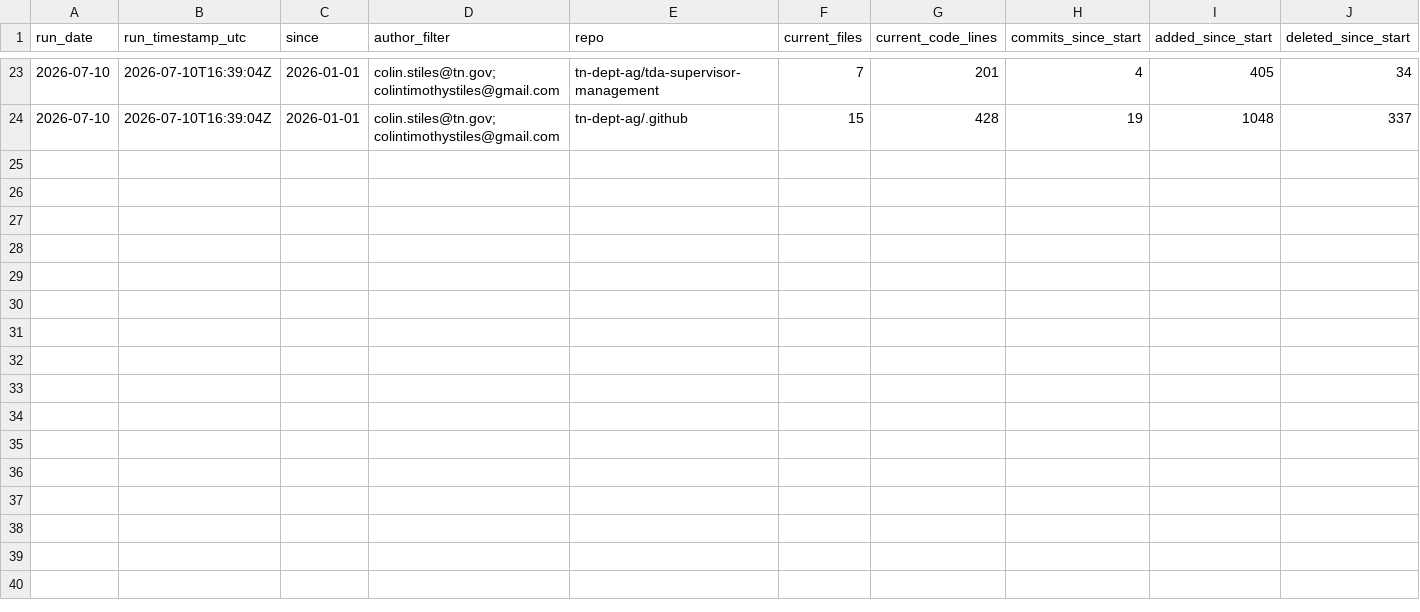
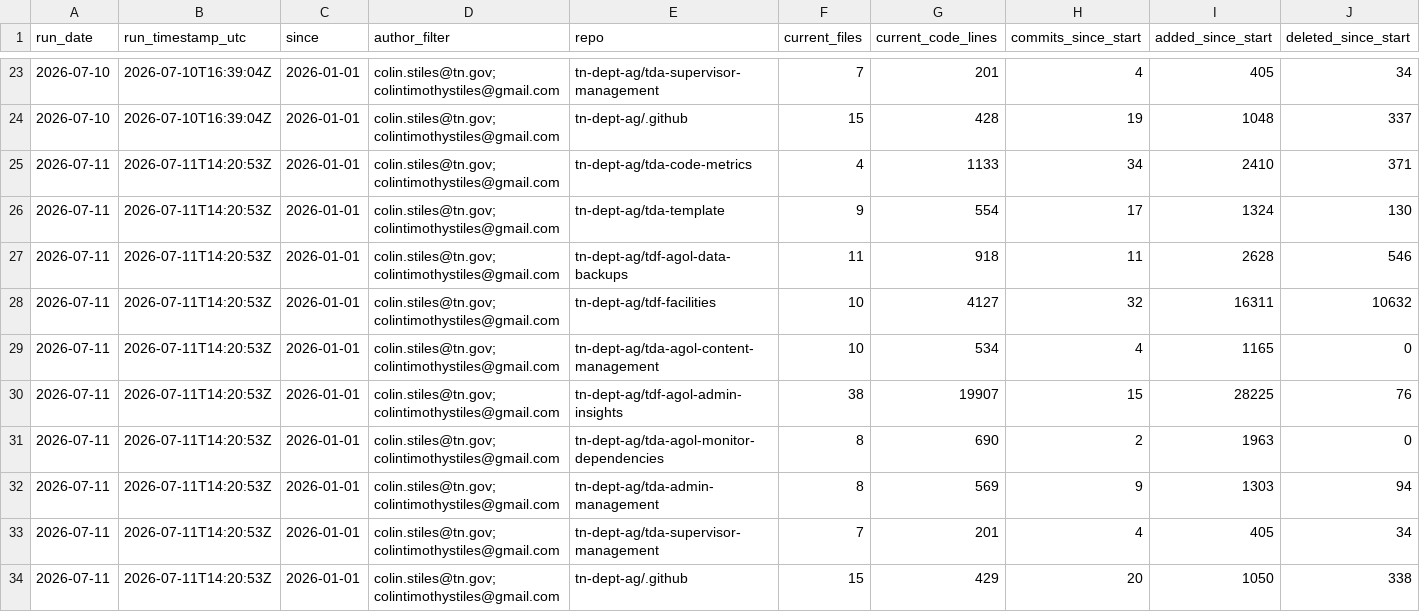
Before and after one commit to tn-dept-ag/tda-code-metrics, a CSV file: data/repo_summary_history.csv, drawn as a sheet; only a part is shown, gaps mark what is left out; rows hold the shown columns only; the diff names each change by its address in the sheet, - before the commit and + after, or states it on an @@ line.

```diff
--- a/data/repo_summary_history.csv
+++ b/data/repo_summary_history.csv
+row 25: 2026-07-11 | 2026-07-11T14:20:53Z | 2026-01-01 | colin.stiles@tn.gov;colintimothystiles@gmail.com | tn-dept-ag/tda-code-metrics | 4 | 1133 | 34 | 2410 | 371
+row 26: 2026-07-11 | 2026-07-11T14:20:53Z | 2026-01-01 | colin.stiles@tn.gov;colintimothystiles@gmail.com | tn-dept-ag/tda-template | 9 | 554 | 17 | 1324 | 130
+row 27: 2026-07-11 | 2026-07-11T14:20:53Z | 2026-01-01 | colin.stiles@tn.gov;colintimothystiles@gmail.com | tn-dept-ag/tdf-agol-data-backups | 11 | 918 | 11 | 2628 | 546
+row 28: 2026-07-11 | 2026-07-11T14:20:53Z | 2026-01-01 | colin.stiles@tn.gov;colintimothystiles@gmail.com | tn-dept-ag/tdf-facilities | 10 | 4127 | 32 | 16311 | 10632
+row 29: 2026-07-11 | 2026-07-11T14:20:53Z | 2026-01-01 | colin.stiles@tn.gov;colintimothystiles@gmail.com | tn-dept-ag/tda-agol-content-management | 10 | 534 | 4 | 1165 | 0
+row 30: 2026-07-11 | 2026-07-11T14:20:53Z | 2026-01-01 | colin.stiles@tn.gov;colintimothystiles@gmail.com | tn-dept-ag/tdf-agol-admin-insights | 38 | 19907 | 15 | 28225 | 76
+row 31: 2026-07-11 | 2026-07-11T14:20:53Z | 2026-01-01 | colin.stiles@tn.gov;colintimothystiles@gmail.com | tn-dept-ag/tda-agol-monitor-dependencies | 8 | 690 | 2 | 1963 | 0
+row 32: 2026-07-11 | 2026-07-11T14:20:53Z | 2026-01-01 | colin.stiles@tn.gov;colintimothystiles@gmail.com | tn-dept-ag/tda-admin-management | 8 | 569 | 9 | 1303 | 94
+row 33: 2026-07-11 | 2026-07-11T14:20:53Z | 2026-01-01 | colin.stiles@tn.gov;colintimothystiles@gmail.com | tn-dept-ag/tda-supervisor-management | 7 | 201 | 4 | 405 | 34
+row 34: 2026-07-11 | 2026-07-11T14:20:53Z | 2026-01-01 | colin.stiles@tn.gov;colintimothystiles@gmail.com | tn-dept-ag/.github | 15 | 429 | 20 | 1050 | 338
```
Also changed, not shown: data/commit_activity_by_day.csv, data/run_summary_history.csv, 5 other files.
